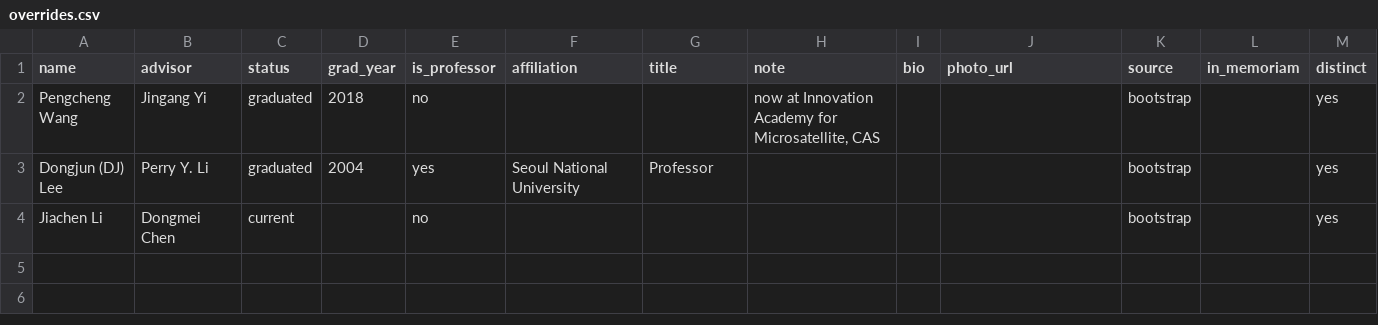
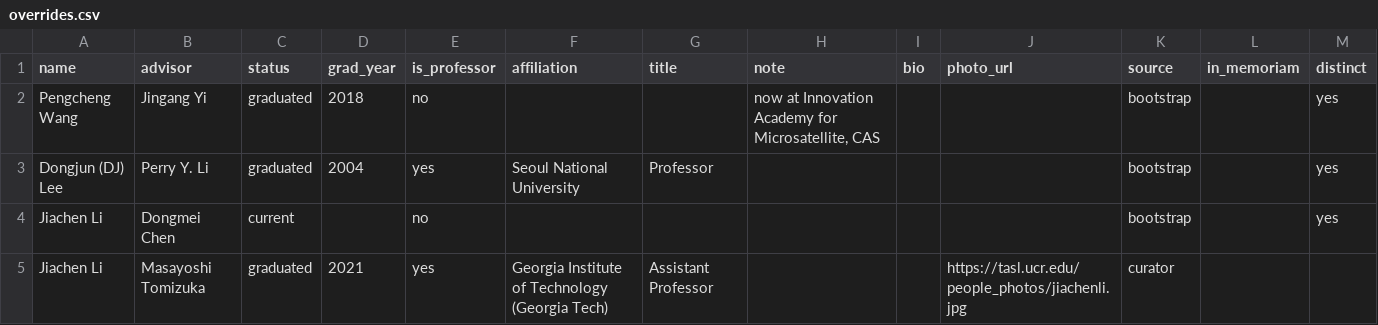
Before and after one commit to ThomasChen98/tomizuka-family-tree, a CSV file: data/overrides.csv, drawn as a sheet.

```diff
--- a/data/overrides.csv
+++ b/data/overrides.csv
@@ -4 +4,2 @@ Dongjun (DJ) Lee,Perry Y. Li,graduated,2004,yes,Seoul National University,Profes
 Jiachen Li,Dongmei Chen,current,,no,,,,,,bootstrap,,yes
+Jiachen Li,Masayoshi Tomizuka,graduated,2021,yes,Georgia Institute of Technology (Georgia Tech),Assistant Professor,,,https://tasl.ucr.edu/people_photos/jiachenli.jpg,curator,,
```
Also changed, not shown: 7 other files.
